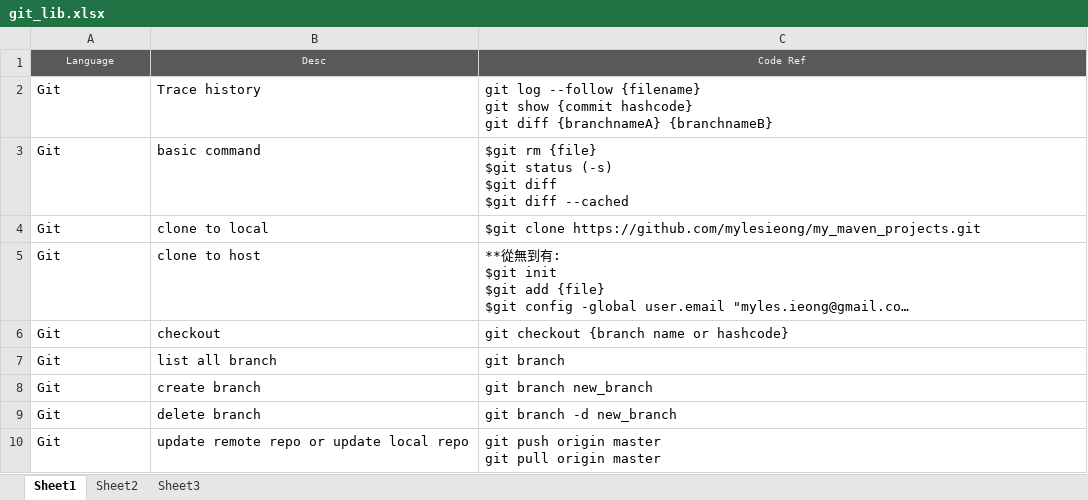
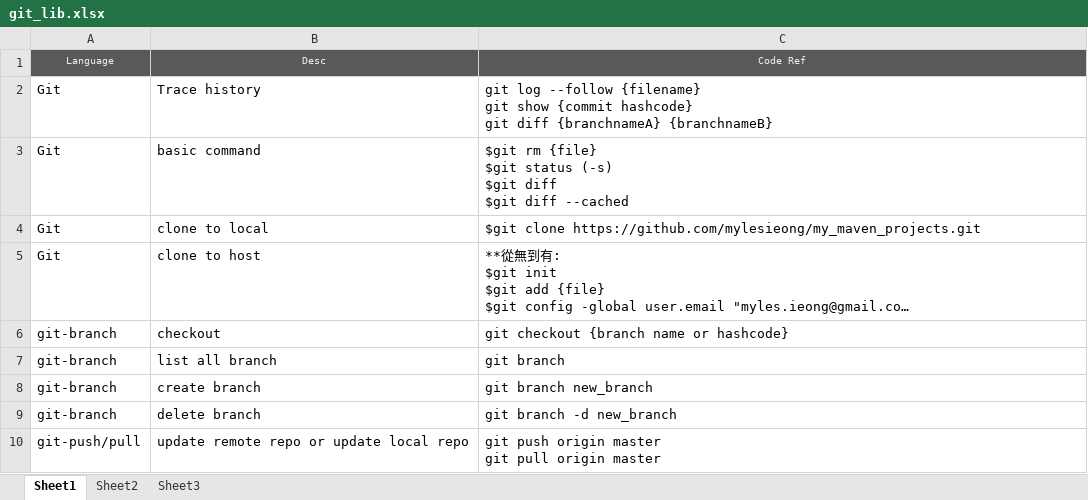
Before and after one commit to mylesieong/code_library, an Excel workbook: git_lib.xlsx, sheet Sheet1, drawn as a sheet; only a part is shown; long unchanged cells end in …; values as stored, in another font and other column widths than the file's, no borders; the diff covers the shown part only; the diff names each change by its address in the sheet, - before the commit and + after, or states it on an @@ line.

```diff
--- a/git_lib.xlsx (sheet Sheet1)
+++ b/git_lib.xlsx (sheet Sheet1)
-A6:A9: Git
+A6:A9: git-branch
-A10: Git
+A10: git-push/pull
```
Also changed, not shown: 3 added rows and 7 edited cells elsewhere in this sheet, bash_lib.xlsx.
